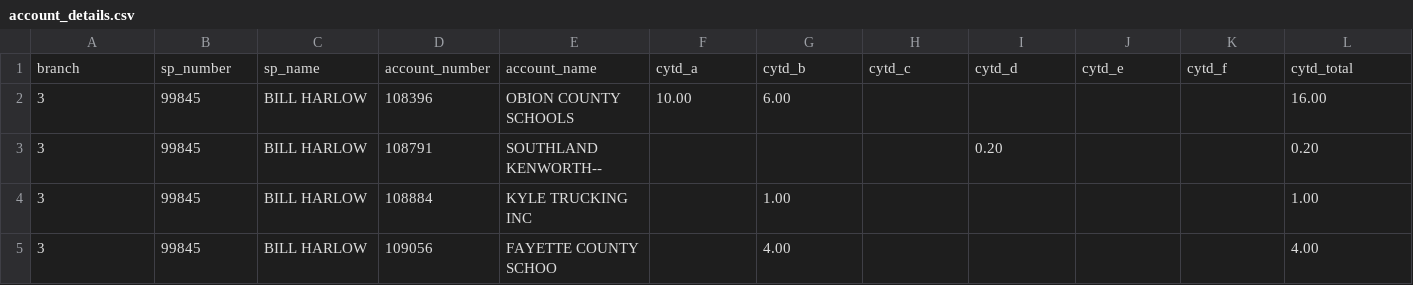
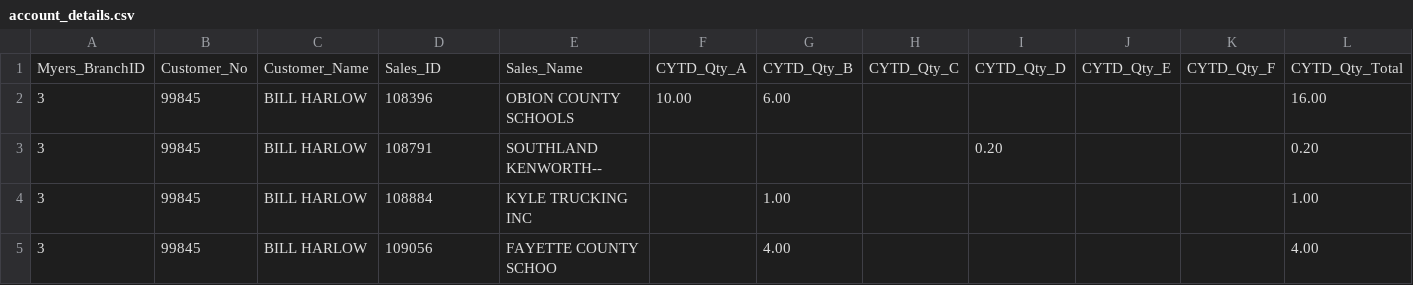
Before and after one commit to impeesa/Pulse, a CSV file: sample_data/account_details.csv, drawn as a sheet; only a part is shown; removed rows and columns are numbered as before the commit, all else as after; rows hold the shown columns only; the diff names each change by its address in the sheet, - before the commit and + after, or states it on an @@ line.

Commit message:
Redid account_details table to Greg's actual table

```diff
--- a/sample_data/account_details.csv
+++ b/sample_data/account_details.csv
-row 1: branch | sp_number | sp_name | account_number | account_name | cytd_a | cytd_b | cytd_c | cytd_d | cytd_e | cytd_f | cytd_total
+row 1: Myers_BranchID | Customer_No | Customer_Name | Sales_ID | Sales_Name | CYTD_Qty_A | CYTD_Qty_B | CYTD_Qty_C | CYTD_Qty_D | CYTD_Qty_E | CYTD_Qty_F | CYTD_Qty_Total
```
Also changed, not shown: 8 other files.
